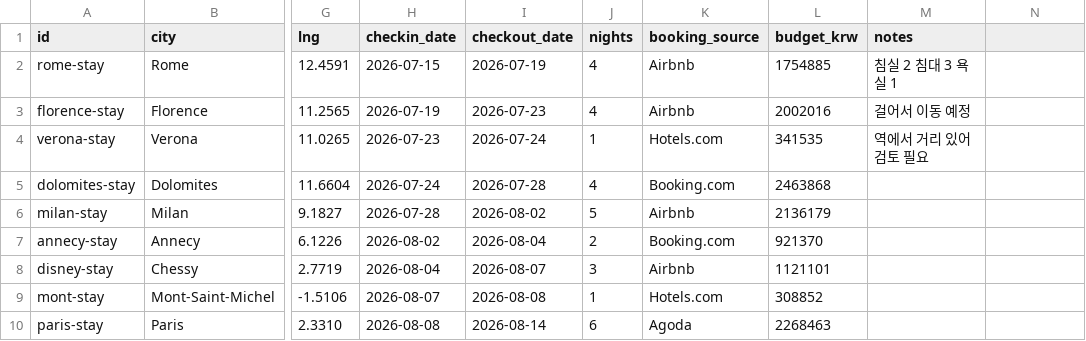
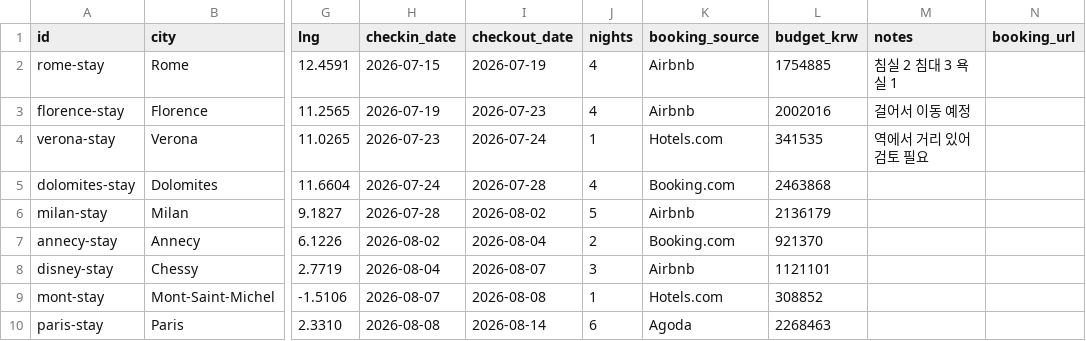
Before and after one commit to slamtank1-hub/Naru_Europe_2026, a CSV file: data/stays.csv, drawn as a sheet; only a part is shown, gaps mark what is left out; the diff names each change by its address in the sheet, - before the commit and + after, or states it on an @@ line.

```diff
--- a/data/stays.csv
+++ b/data/stays.csv
-N1: (empty)
+N1: booking_url
```
Also changed, not shown: 4 other files.
